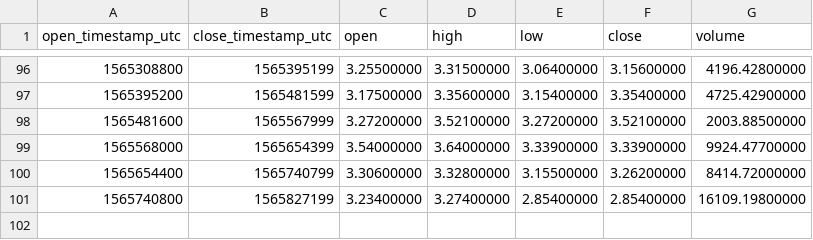
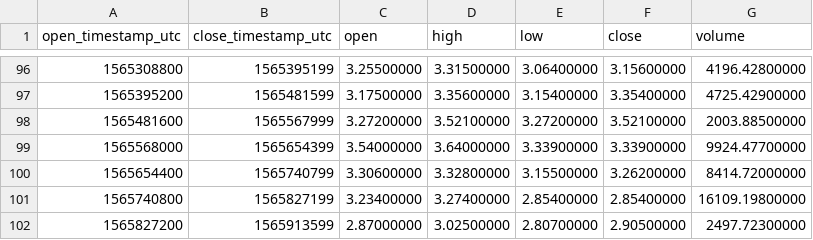
Before and after one commit to cryptobigbro/binance-ATOMUSDC, a CSV file: binance-ATOMUSDC-1d.csv, drawn as a sheet; only a part is shown, gaps mark what is left out.

```diff
--- a/binance-ATOMUSDC-1d.csv
+++ b/binance-ATOMUSDC-1d.csv
@@ -101 +101,2 @@ open_timestamp_utc,close_timestamp_utc,open,high,low,close,volume
 1565740800,1565827199,3.23400000,3.27400000,2.85400000,2.85400000,16109.19800000
+1565827200,1565913599,2.87000000,3.02500000,2.80700000,2.90500000,2497.72300000
```
Also changed, not shown: binance-ATOMUSDC-1h.csv.
